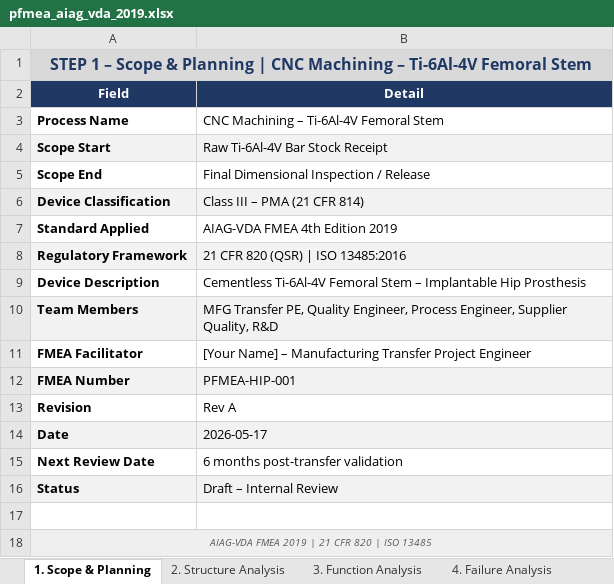
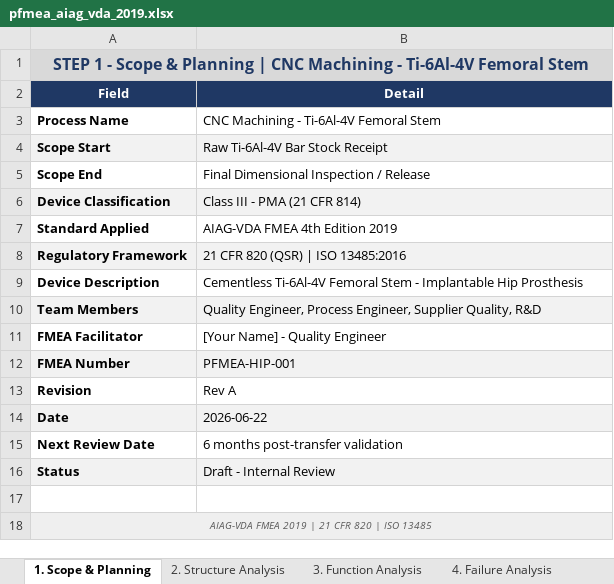
Before and after one commit to LSaiko/pfmea-template, an Excel workbook: pfmea_aiag_vda_2019.xlsx, sheet 1. Scope & Planning, drawn as a sheet; values as stored, in another font and other column widths than the file's, no borders; the diff names each change by its address in the sheet, - before the commit and + after, or states it on an @@ line.

```diff
--- a/pfmea_aiag_vda_2019.xlsx (sheet 1. Scope & Planning)
+++ b/pfmea_aiag_vda_2019.xlsx (sheet 1. Scope & Planning)
-A1 (Field): STEP 1 – Scope & Planning | CNC Machining – Ti-6Al-4V Femoral…
+A1 (Field): STEP 1 - Scope & Planning | CNC Machining - Ti-6Al-4V Femoral…
-B3 (Detail): CNC Machining – Ti-6Al-4V Femoral Stem
+B3 (Detail): CNC Machining - Ti-6Al-4V Femoral Stem
-B6 (Detail): Class III – PMA (21 CFR 814)
+B6 (Detail): Class III - PMA (21 CFR 814)
-B9 (Detail): …Femoral Stem – Implantable Hip…
+B9 (Detail): …Femoral Stem - Implantable Hip…
-B10 (Detail): MFG Transfer PE, Quality Engineer,…
+B10 (Detail): Quality Engineer,…
-B11 (Detail): [Your Name] – Manufacturing Transfer Project Engineer
+B11 (Detail): [Your Name] - Quality Engineer
-B14 (Detail): 2026-05-17
+B14 (Detail): 2026-06-22
-B16 (Detail): Draft – Internal Review
+B16 (Detail): Draft - Internal Review
```
Also changed, not shown: sheet 4. Failure Analysis, sheet 7. Results Summary, sheet 5. Risk Rating, sheet 2. Structure Analysis, sheet 6. Optimization, sheet 3. Function Analysis, other sheet tabs, pfmea_spinal_peek_cage.xlsx, pfmea_sterile_packaging.xlsx, 24 other files.
